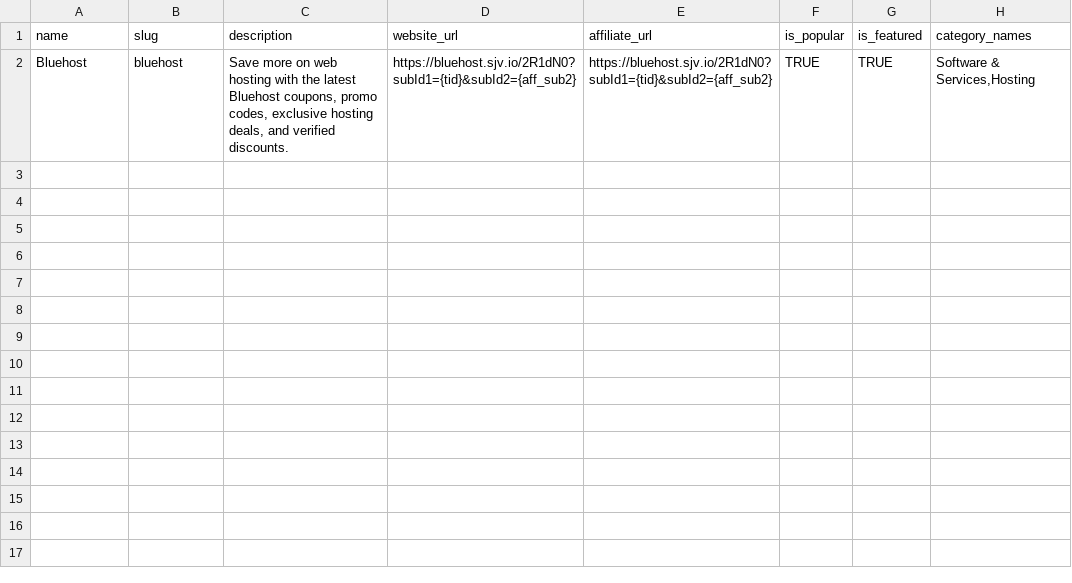
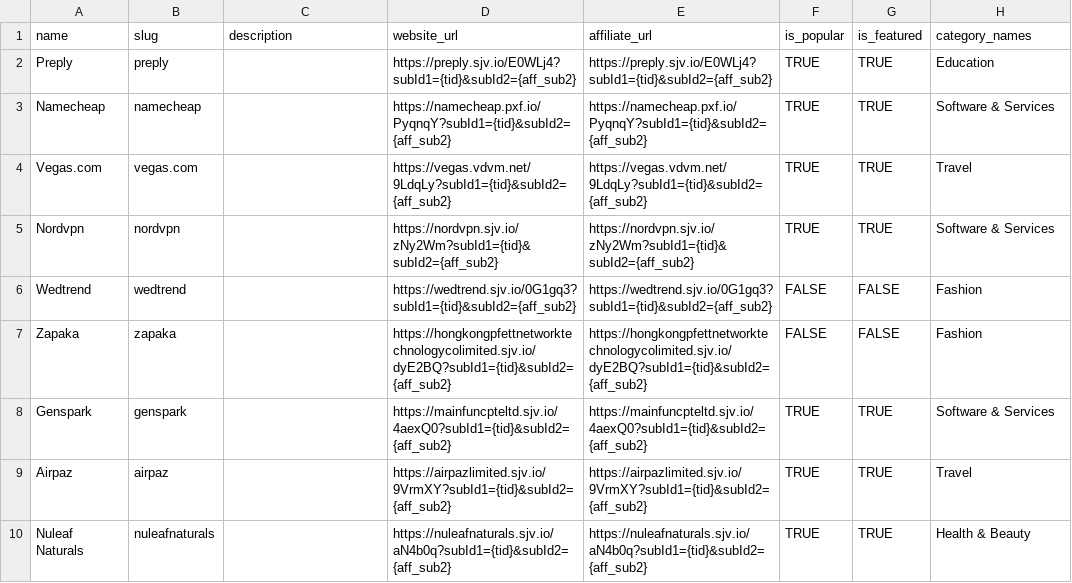
Before and after one commit to neohackt/freediscountcoupons, a CSV file: stores.csv, drawn as a sheet.

Commit message:
feat: Update stores.csv with new store listings (Preply, Namecheap, Vegas, NordVPN, etc.)

```diff
--- a/stores.csv
+++ b/stores.csv
@@ -1,2 +1,10 @@
 name,slug,description,website_url,affiliate_url,is_popular,is_featured,category_names
-Bluehost,bluehost,"Save more on web hosting with the latest Bluehost coupons, promo codes, exclusive hosting deals, and verified discounts.",https://bluehost.sjv.io/2R1dN0?subId1={tid}&subId2={aff_sub2},https://bluehost.sjv.io/2R1dN0?subId1={tid}&subId2={aff_sub2},TRUE,TRUE,"Software & Services,Hosting"
+Preply,preply,,https://preply.sjv.io/E0WLj4?subId1={tid}&subId2={aff_sub2},https://preply.sjv.io/E0WLj4?subId1={tid}&subId2={aff_sub2},TRUE,TRUE,Education
+Namecheap,namecheap,,https://namecheap.pxf.io/PyqnqY?subId1={tid}&subId2={aff_sub2},https://namecheap.pxf.io/PyqnqY?subId1={tid}&subId2={aff_sub2},TRUE,TRUE,Software & Services
+Vegas.com,vegas.com,,https://vegas.vdvm.net/9LdqLy?subId1={tid}&subId2={aff_sub2},https://vegas.vdvm.net/9LdqLy?subId1={tid}&subId2={aff_sub2},TRUE,TRUE,Travel
+Nordvpn,nordvpn,,https://nordvpn.sjv.io/zNy2Wm?subId1={tid}&subId2={aff_sub2},https://nordvpn.sjv.io/zNy2Wm?subId1={tid}&subId2={aff_sub2},TRUE,TRUE,Software & Services
+Wedtrend,wedtrend,,https://wedtrend.sjv.io/0G1gq3?subId1={tid}&subId2={aff_sub2},https://wedtrend.sjv.io/0G1gq3?subId1={tid}&subId2={aff_sub2},FALSE,FALSE,Fashion
+Zapaka,zapaka,,https://hongkongpfettnetworktechnologycolimited.sjv.io/dyE2BQ?subId1={tid}&subId2={aff_sub2},https://hongkongpfettnetworktechnologycolimited.sjv.io/dyE2BQ?subId1={tid}&subId2={aff_sub2},FALSE,FALSE,Fashion
+Genspark,genspark,,https://mainfuncpteltd.sjv.io/4aexQ0?subId1={tid}&subId2={aff_sub2},https://mainfuncpteltd.sjv.io/4aexQ0?subId1={tid}&subId2={aff_sub2},TRUE,TRUE,Software & Services
+Airpaz,airpaz,,https://airpazlimited.sjv.io/9VrmXY?subId1={tid}&subId2={aff_sub2},https://airpazlimited.sjv.io/9VrmXY?subId1={tid}&subId2={aff_sub2},TRUE,TRUE,Travel
+Nuleaf Naturals,nuleafnaturals,,https://nuleafnaturals.sjv.io/aN4b0q?subId1={tid}&subId2={aff_sub2},https://nuleafnaturals.sjv.io/aN4b0q?subId1={tid}&subId2={aff_sub2},TRUE,TRUE,Health & Beauty
```
